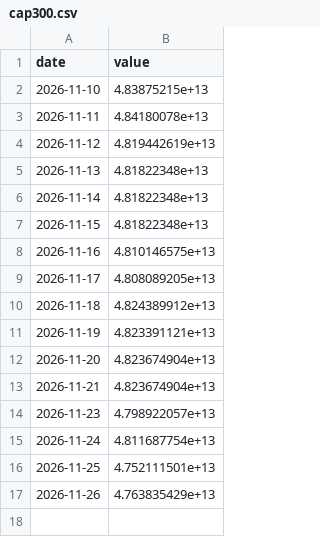
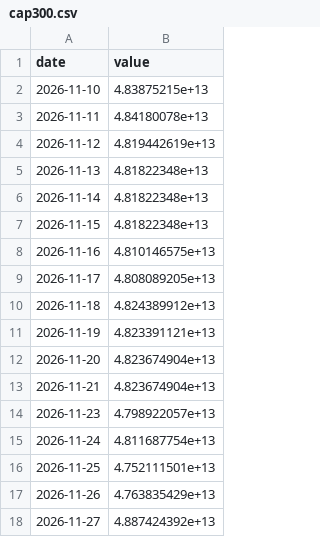
Before and after one commit to 964583194/ratio-signal, a CSV file: data/raw/cap300.csv, drawn as a sheet; the diff names each change by its address in the sheet, - before the commit and + after, or states it on an @@ line.

```diff
--- a/data/raw/cap300.csv
+++ b/data/raw/cap300.csv
+row 18: 2026-11-27 | 4.887424392e+13
```
Also changed, not shown: data/raw/a500.csv, data/raw/bank.csv, 37 other files.
